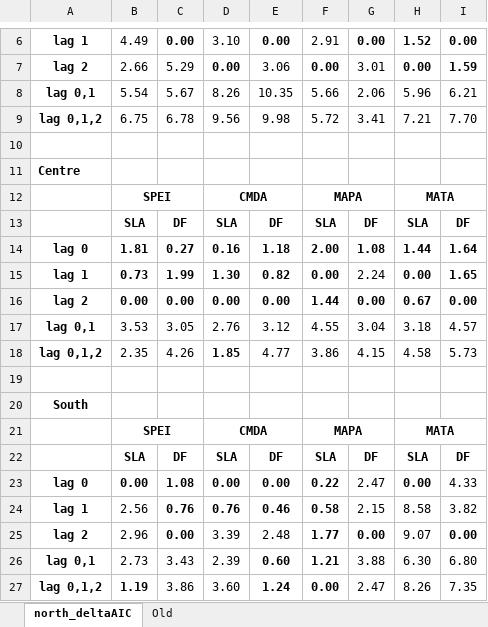
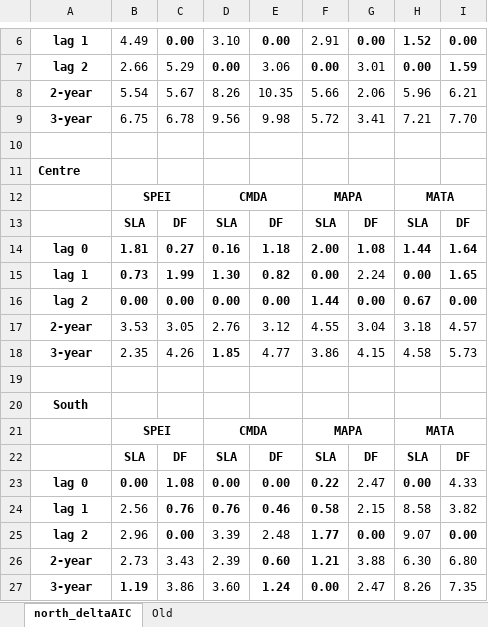
Before and after one commit to anstettd/climate_lag, an Excel workbook: Tables/region_deltaAIC.xlsx, sheet north_deltaAIC, drawn as a sheet; only a part is shown, gaps mark what is left out; values as stored, in another font and other column widths than the file's, no borders; the diff names each change by its address in the sheet, - before the commit and + after, or states it on an @@ line.

```diff
--- a/Tables/region_deltaAIC.xlsx (sheet north_deltaAIC)
+++ b/Tables/region_deltaAIC.xlsx (sheet north_deltaAIC)
-A8: lag 0,1
+A8: 2-year
-A9: lag 0,1,2
+A9: 3-year
-A17: lag 0,1
+A17: 2-year
-A18: lag 0,1,2
+A18: 3-year
-A26: lag 0,1
+A26: 2-year
-A27: lag 0,1,2
+A27: 3-year
```
Also changed, not shown: Tables/Global_delta_AIC.xlsx, Tables/all_deltaAIC.xlsx, 6 other files.
